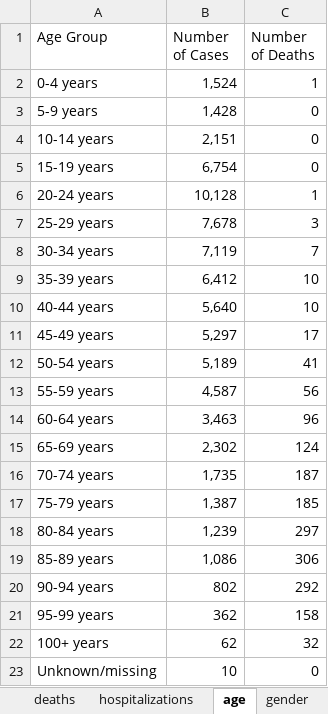
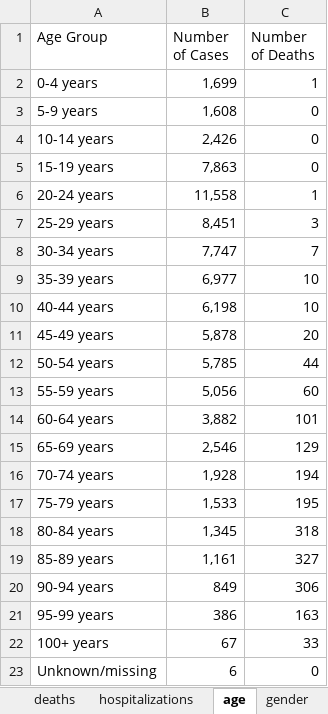
Before and after one commit to letrout/covid-mn, an Excel workbook: MN_covid.xlsx, sheet age, drawn as a sheet; values as stored, in another font and other column widths than the file's, no borders; the diff names each change by its address in the sheet, - before the commit and + after, or states it on an @@ line.

```diff
--- a/MN_covid.xlsx (sheet age)
+++ b/MN_covid.xlsx (sheet age)
-B2 (Number of Cases): 1,524
+B2 (Number of Cases): 1,699
-B3 (Number of Cases): 1,428
+B3 (Number of Cases): 1,608
-B4 (Number of Cases): 2,151
+B4 (Number of Cases): 2,426
-B5 (Number of Cases): 6,754
+B5 (Number of Cases): 7,863
-B6 (Number of Cases): 10,128
+B6 (Number of Cases): 11,558
-B7 (Number of Cases): 7,678
+B7 (Number of Cases): 8,451
-B8 (Number of Cases): 7,119
+B8 (Number of Cases): 7,747
-B9 (Number of Cases): 6,412
+B9 (Number of Cases): 6,977
-B10 (Number of Cases): 5,640
+B10 (Number of Cases): 6,198
-B11 (Number of Cases): 5,297
+B11 (Number of Cases): 5,878
-C11 (Number of Deaths): 17
+C11 (Number of Deaths): 20
-B12 (Number of Cases): 5,189
+B12 (Number of Cases): 5,785
-C12 (Number of Deaths): 41
+C12 (Number of Deaths): 44
-B13 (Number of Cases): 4,587
+B13 (Number of Cases): 5,056
-C13 (Number of Deaths): 56
+C13 (Number of Deaths): 60
-B14 (Number of Cases): 3,463
+B14 (Number of Cases): 3,882
-C14 (Number of Deaths): 96
+C14 (Number of Deaths): 101
-B15 (Number of Cases): 2,302
+B15 (Number of Cases): 2,546
-C15 (Number of Deaths): 124
+C15 (Number of Deaths): 129
-B16 (Number of Cases): 1,735
+B16 (Number of Cases): 1,928
-C16 (Number of Deaths): 187
+C16 (Number of Deaths): 194
-B17 (Number of Cases): 1,387
+B17 (Number of Cases): 1,533
-C17 (Number of Deaths): 185
+C17 (Number of Deaths): 195
-B18 (Number of Cases): 1,239
+B18 (Number of Cases): 1,345
-C18 (Number of Deaths): 297
+C18 (Number of Deaths): 318
-B19 (Number of Cases): 1,086
+B19 (Number of Cases): 1,161
-C19 (Number of Deaths): 306
+C19 (Number of Deaths): 327
-B20 (Number of Cases): 802
+B20 (Number of Cases): 849
-C20 (Number of Deaths): 292
+C20 (Number of Deaths): 306
-B21 (Number of Cases): 362
+B21 (Number of Cases): 386
-C21 (Number of Deaths): 158
+C21 (Number of Deaths): 163
-B22 (Number of Cases): 62
+B22 (Number of Cases): 67
-C22 (Number of Deaths): 32
+C22 (Number of Deaths): 33
-B23 (Number of Cases): 10
+B23 (Number of Cases): 6
```
Also changed, not shown: sheet testing, sheet cases, sheet county, sheet hospitalizations, sheet deaths, sheet ethnicity, 3 more sheets.
